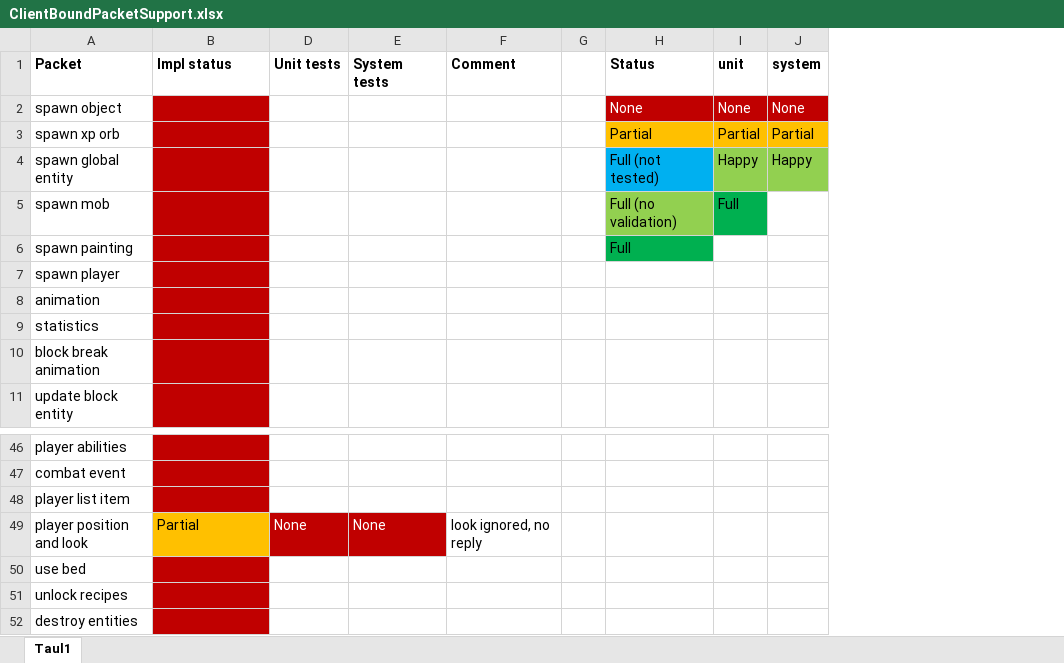
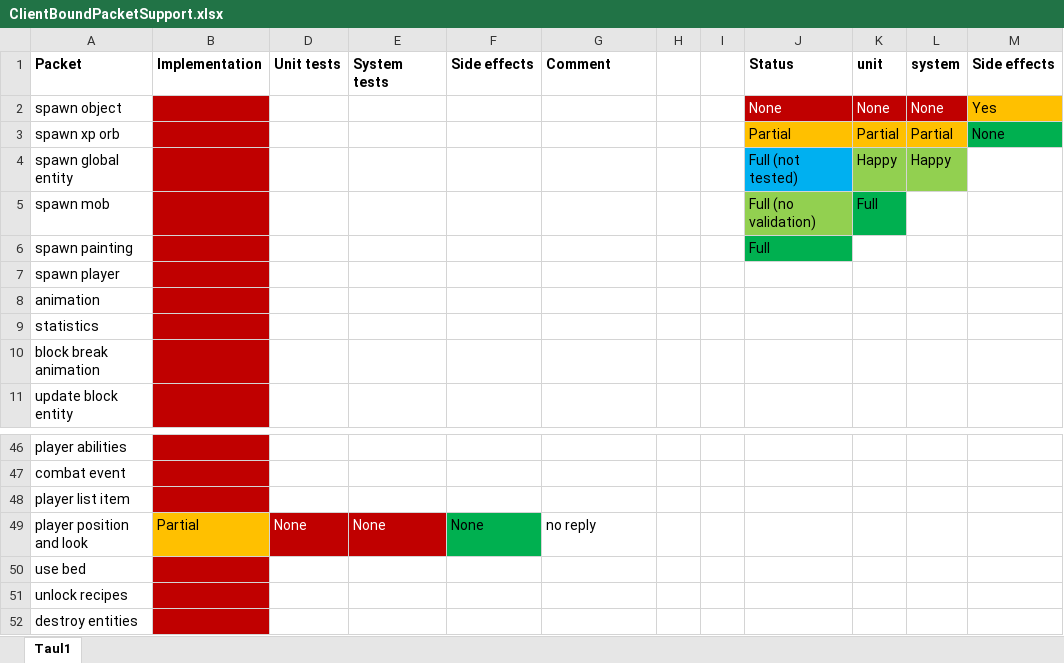
Before and after one commit to kivibot/YksMC, an Excel workbook: ClientBoundPacketSupport.xlsx, sheet Taul1, drawn as a sheet; only a part is shown, gaps mark what is left out; values as stored, in another font and other column widths than the file's, no borders; addresses are those after the commit; the diff names each change by its address in the sheet, - before the commit and + after, or states it on an @@ line.

```diff
--- a/ClientBoundPacketSupport.xlsx (sheet Taul1)
+++ b/ClientBoundPacketSupport.xlsx (sheet Taul1)
+column F (Side effects), row 49: None
+column I, empty
+column M (Side effects), rows 2-3: Yes | None
-B1: Impl status
+B1: Implementation
-G49 (Comment): look ignored, no reply
+G49 (Comment): no reply
```
Also changed, not shown: 3 other files.
